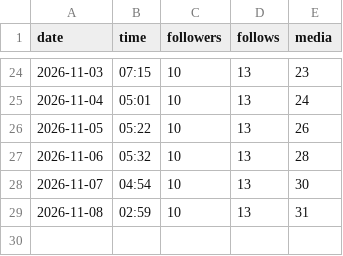
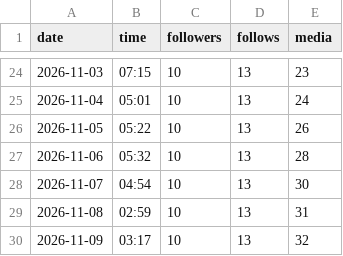
Before and after one commit to medical3820/market-vitals-instagram, a CSV file: metrics/history.csv, drawn as a sheet; only a part is shown, gaps mark what is left out; the diff names each change by its address in the sheet, - before the commit and + after, or states it on an @@ line.

```diff
--- a/metrics/history.csv
+++ b/metrics/history.csv
+row 30: 2026-11-09 | 03:17 | 10 | 13 | 32
```
Also changed, not shown: metrics/posts.csv.
